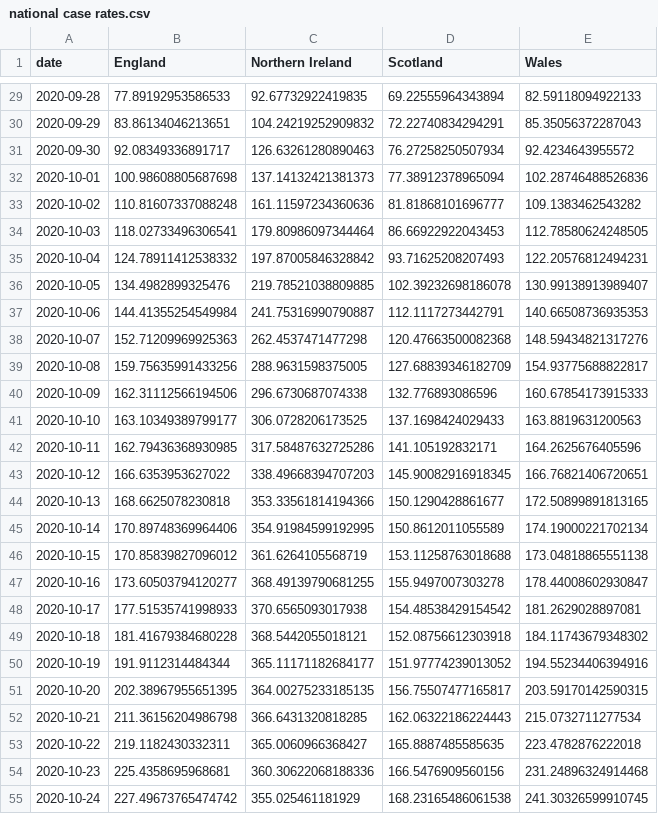
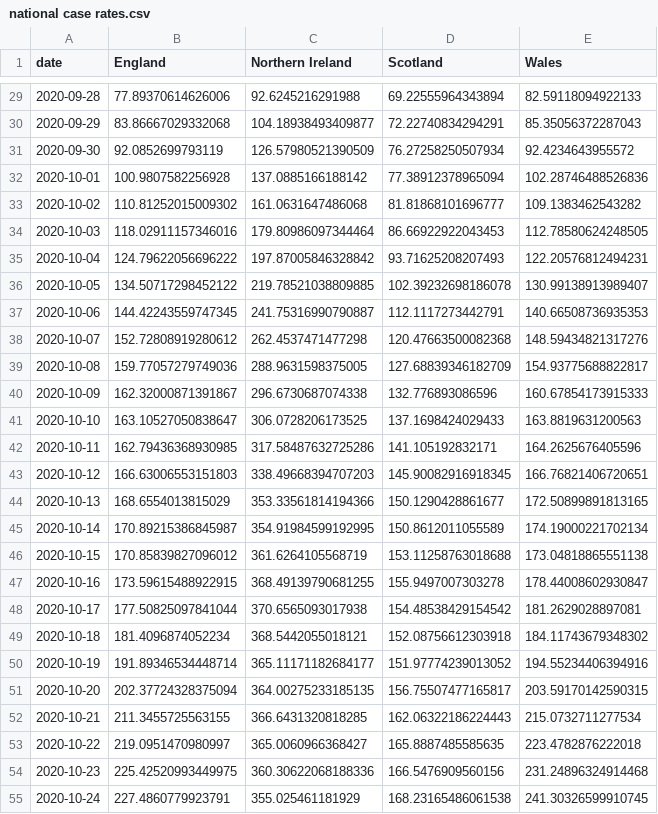
Before and after one commit to simoncook/Spectator, a CSV file: national case rates.csv, drawn as a sheet; only a part is shown, gaps mark what is left out; the diff covers the shown part only.

```diff
--- a/national case rates.csv
+++ b/national case rates.csv
@@ -29,27 +29,27 @@ date,England,Northern Ireland,Scotland,Wales
-2020-09-28,77.89192953586533,92.67732922419835,69.22555964343894,82.59118094922133
-2020-09-29,83.86134046213651,104.24219252909832,72.22740834294291,85.35056372287043
-2020-09-30,92.08349336891717,126.63261280890463,76.27258250507934,92.4234643955572
-2020-10-01,100.98608805687698,137.14132421381373,77.38912378965094,102.28746488526836
-2020-10-02,110.81607337088248,161.11597234360636,81.81868101696777,109.1383462543282
-2020-10-03,118.02733496306541,179.80986097344464,86.66922922043453,112.78580624248505
-2020-10-04,124.78911412538332,197.87005846328842,93.71625208207493,122.20576812494231
-2020-10-05,134.4982899325476,219.78521038809885,102.39232698186078,130.99138913989407
-2020-10-06,144.41355254549984,241.75316990790887,112.1117273442791,140.66508736935353
-2020-10-07,152.71209969925363,262.4537471477298,120.47663500082368,148.59434821317276
-2020-10-08,159.75635991433256,288.9631598375005,127.68839346182709,154.93775688822817
-2020-10-09,162.31112566194506,296.6730687074338,132.776893086596,160.67854173915333
-2020-10-10,163.10349389799177,306.0728206173525,137.1698424029433,163.8819631200563
+2020-09-28,77.89370614626006,92.6245216291988,69.22555964343894,82.59118094922133
+2020-09-29,83.86667029332068,104.18938493409877,72.22740834294291,85.35056372287043
+2020-09-30,92.0852699793119,126.57980521390509,76.27258250507934,92.4234643955572
+2020-10-01,100.9807582256928,137.0885166188142,77.38912378965094,102.28746488526836
+2020-10-02,110.81252015009302,161.0631647486068,81.81868101696777,109.1383462543282
+2020-10-03,118.02911157346016,179.80986097344464,86.66922922043453,112.78580624248505
+2020-10-04,124.79622056696222,197.87005846328842,93.71625208207493,122.20576812494231
+2020-10-05,134.50717298452122,219.78521038809885,102.39232698186078,130.99138913989407
+2020-10-06,144.42243559747345,241.75316990790887,112.1117273442791,140.66508736935353
+2020-10-07,152.72808919280612,262.4537471477298,120.47663500082368,148.59434821317276
+2020-10-08,159.77057279749036,288.9631598375005,127.68839346182709,154.93775688822817
+2020-10-09,162.32000871391867,296.6730687074338,132.776893086596,160.67854173915333
+2020-10-10,163.10527050838647,306.0728206173525,137.1698424029433,163.8819631200563
 2020-10-11,162.79436368930985,317.58487632725286,141.105192832171,164.2625676405596
-2020-10-12,166.6353953627022,338.49668394707203,145.90082916918345,166.76821406720651
-2020-10-13,168.6625078230818,353.33561814194366,150.1290428861677,172.50899891813165
-2020-10-14,170.89748369964406,354.91984599192995,150.8612011055589,174.19000221702134
+2020-10-12,166.63006553151803,338.49668394707203,145.90082916918345,166.76821406720651
+2020-10-13,168.6554013815029,353.33561814194366,150.1290428861677,172.50899891813165
+2020-10-14,170.89215386845987,354.91984599192995,150.8612011055589,174.19000221702134
 2020-10-15,170.85839827096012,361.6264105568719,153.11258763018688,173.04818865551138
-2020-10-16,173.60503794120277,368.49139790681255,155.9497007303278,178.44008602930847
-2020-10-17,177.51535741998933,370.6565093017938,154.48538429154542,181.2629028897081
-2020-10-18,181.41679384680228,368.5442055018121,152.08756612303918,184.11743679348302
-2020-10-19,191.9112314484344,365.11171182684177,151.97774239013052,194.55234406394916
-2020-10-20,202.38967955651395,364.00275233185135,156.75507477165817,203.59170142590315
-2020-10-21,211.36156204986798,366.6431320818285,162.06322186224443,215.0732711277534
-2020-10-22,219.1182430332311,365.0060966368427,165.8887485585635,223.4782876222018
-2020-10-23,225.4358695968681,360.30622068188336,166.5476909560156,231.24896324914468
-2020-10-24,227.49673765474742,355.025461181929,168.23165486061538,241.30326599910745
+2020-10-16,173.59615488922915,368.49139790681255,155.9497007303278,178.44008602930847
+2020-10-17,177.50825097841044,370.6565093017938,154.48538429154542,181.2629028897081
+2020-10-18,181.4096874052234,368.5442055018121,152.08756612303918,184.11743679348302
+2020-10-19,191.89346534448714,365.11171182684177,151.97774239013052,194.55234406394916
+2020-10-20,202.37724328375094,364.00275233185135,156.75507477165817,203.59170142590315
+2020-10-21,211.3455725563155,366.6431320818285,162.06322186224443,215.0732711277534
+2020-10-22,219.0951470980997,365.0060966368427,165.8887485585635,223.4782876222018
+2020-10-23,225.42520993449975,360.30622068188336,166.5476909560156,231.24896324914468
+2020-10-24,227.4860779923791,355.025461181929,168.23165486061538,241.30326599910745
```
Also changed, not shown: 1 added row and 156 edited cells elsewhere in this file.
